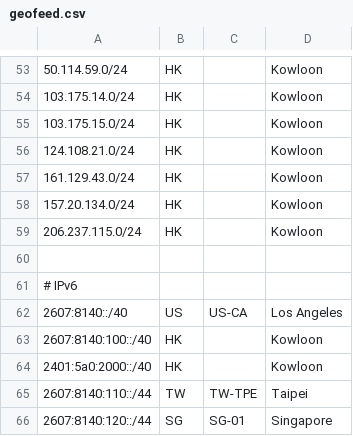
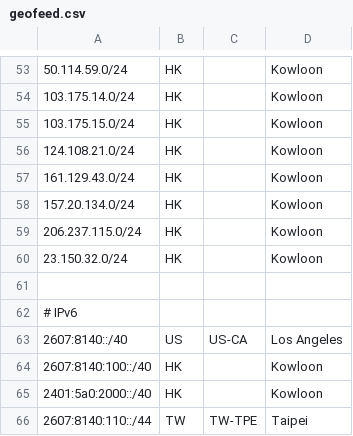
Before and after one commit to primesecuritycorp/geofeed, a CSV file: geofeed.csv, drawn as a sheet; only a part is shown, gaps mark what is left out; the shorter side is filled out with more unchanged rows.

Commit message:
Update geofeed.csv

```diff
--- a/geofeed.csv
+++ b/geofeed.csv
@@ -59,2 +59,3 @@
 206.237.115.0/24,HK,,Kowloon,
+23.150.32.0/24,HK,,Kowloon,
 
```
